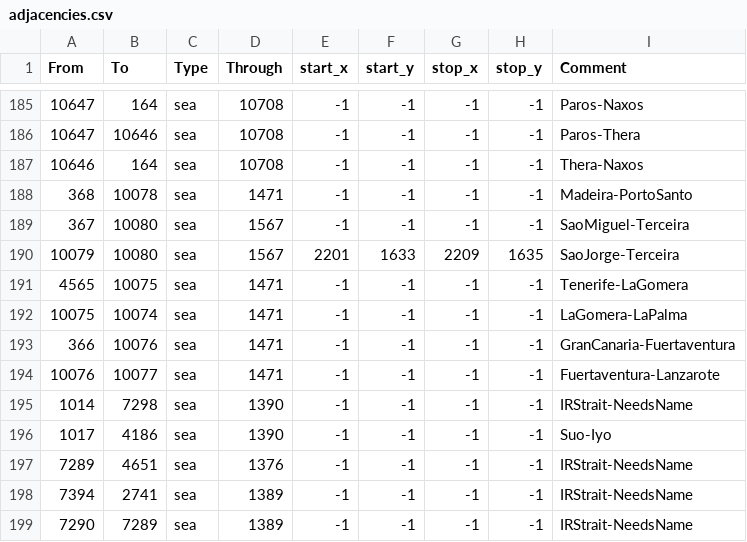
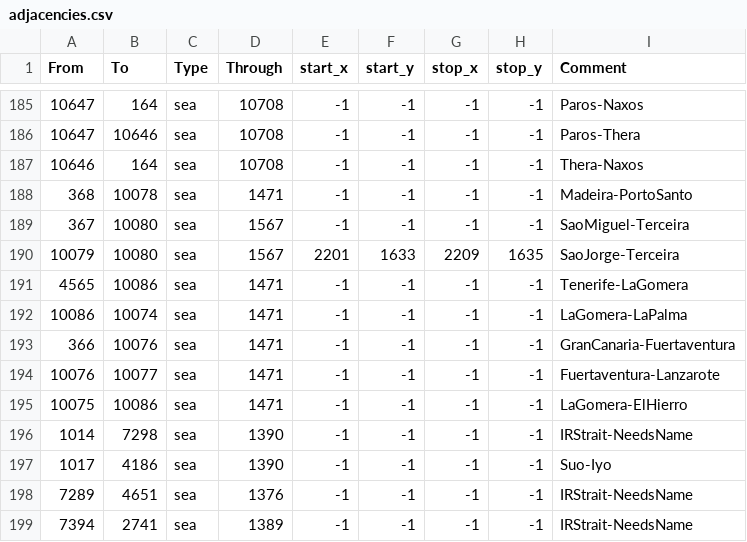
Before and after one commit to Amazonys/Atlas-Novum, a CSV file: AN_Core/map/adjacencies.csv, drawn as a sheet; only a part is shown, gaps mark what is left out; the shorter side is filled out with more unchanged rows.

```diff
--- a/AN_Core/map/adjacencies.csv
+++ b/AN_Core/map/adjacencies.csv
@@ -190,6 +190,7 @@ From;To;Type;Through;start_x;start_y;stop_x;stop_y;Comment
 10079;10080;sea;1567;2201;1633;2209;1635;SaoJorge-Terceira
-4565;10075;sea;1471;-1;-1;-1;-1;Tenerife-LaGomera
-10075;10074;sea;1471;-1;-1;-1;-1;LaGomera-LaPalma
+4565;10086;sea;1471;-1;-1;-1;-1;Tenerife-LaGomera
+10086;10074;sea;1471;-1;-1;-1;-1;LaGomera-LaPalma
 366;10076;sea;1471;-1;-1;-1;-1;GranCanaria-Fuertaventura
 10076;10077;sea;1471;-1;-1;-1;-1;Fuertaventura-Lanzarote
+10075;10086;sea;1471;-1;-1;-1;-1;LaGomera-ElHierro
 1014;7298;sea;1390;-1;-1;-1;-1;IRStrait-NeedsName
```
Also changed, not shown: AN_Core/map/definition.csv, 32 other files.
